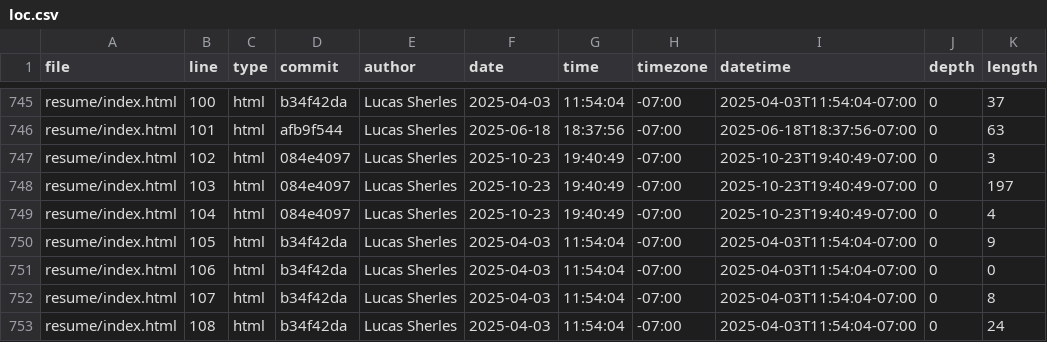
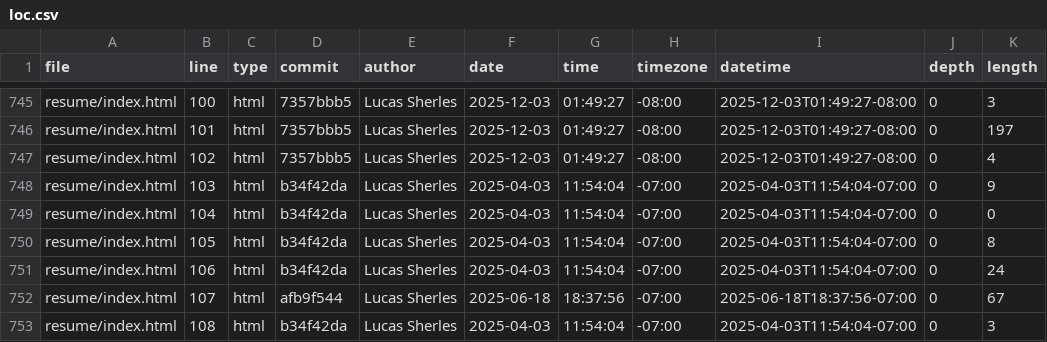
Before and after one commit to lsherles/portfolio, a CSV file: meta/loc.csv, drawn as a sheet; only a part is shown, gaps mark what is left out; the diff covers the shown part only; the diff names each change by its address in the sheet, - before the commit and + after, or states it on an @@ line.

```diff
--- a/meta/loc.csv
+++ b/meta/loc.csv
-D745 (commit): b34f42da
+D745 (commit): 7357bbb5
-F745 (date): 2025-04-03
+F745 (date): 2025-12-03
-G745 (time): 11:54:04
+G745 (time): 01:49:27
-H745:H747 (timezone): -07:00
+H745:H747 (timezone): -08:00
-I745 (datetime): 2025-04-03T11:54:04-07:00
+I745 (datetime): 2025-12-03T01:49:27-08:00
-K745 (length): 37
+K745 (length): 3
-D746 (commit): afb9f544
+D746 (commit): 7357bbb5
-F746 (date): 2025-06-18
+F746 (date): 2025-12-03
-G746 (time): 18:37:56
+G746 (time): 01:49:27
-I746 (datetime): 2025-06-18T18:37:56-07:00
+I746 (datetime): 2025-12-03T01:49:27-08:00
-K746 (length): 63
+K746 (length): 197
-D747 (commit): 084e4097
+D747 (commit): 7357bbb5
-F747 (date): 2025-10-23
+F747 (date): 2025-12-03
-G747 (time): 19:40:49
+G747 (time): 01:49:27
-I747 (datetime): 2025-10-23T19:40:49-07:00
+I747 (datetime): 2025-12-03T01:49:27-08:00
-K747 (length): 3
+K747 (length): 4
-D748:D749 (commit): 084e4097
+D748:D749 (commit): b34f42da
-F748:F749 (date): 2025-10-23
+F748:F749 (date): 2025-04-03
-G748:G749 (time): 19:40:49
+G748:G749 (time): 11:54:04
-I748:I749 (datetime): 2025-10-23T19:40:49-07:00
+I748:I749 (datetime): 2025-04-03T11:54:04-07:00
-K748 (length): 197
+K748 (length): 9
-K749 (length): 4
+K749 (length): 0
-K750 (length): 9
+K750 (length): 8
-K751 (length): 0
+K751 (length): 24
-D752 (commit): b34f42da
+D752 (commit): afb9f544
-F752 (date): 2025-04-03
+F752 (date): 2025-06-18
-G752 (time): 11:54:04
+G752 (time): 18:37:56
-I752 (datetime): 2025-04-03T11:54:04-07:00
+I752 (datetime): 2025-06-18T18:37:56-07:00
-K752 (length): 8
+K752 (length): 67
-K753 (length): 24
+K753 (length): 3
```
Also changed, not shown: 156 edited cells elsewhere in this file.
